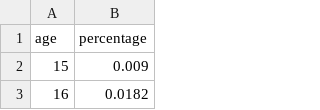
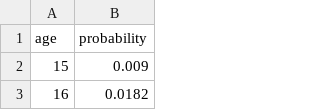
Before and after one commit to lyu0329/ModSimPy, a CSV file: code/data/first_birth_rate.csv, drawn as a sheet; only a part is shown.

```diff
--- a/code/data/first_birth_rate.csv
+++ b/code/data/first_birth_rate.csv
@@ -1,2 +1,2 @@
-age,percentage
+age,probability
 15,0.009
```
Also changed, not shown: 18 other files.
